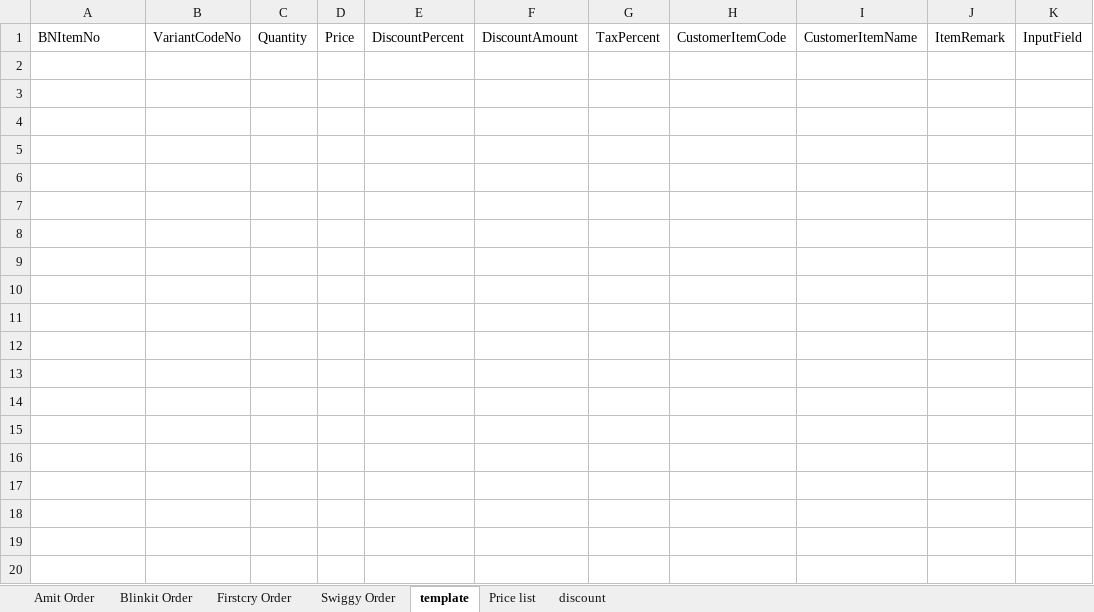
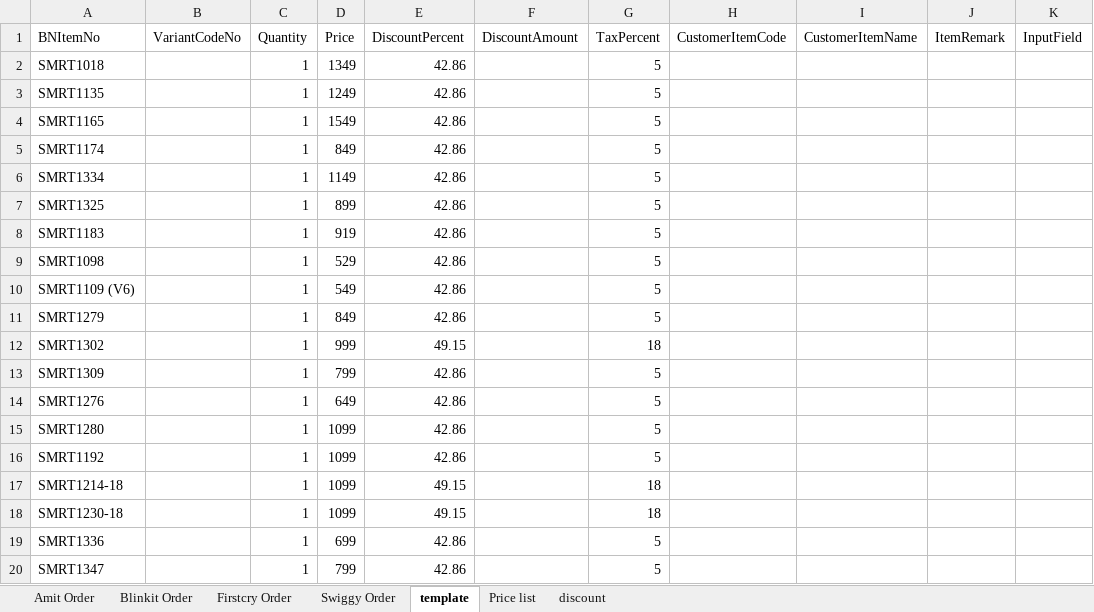
Before and after one commit to yogeshsmartivity/excel, an Excel workbook: Order_Processor.xlsm, sheet template, drawn as a sheet; only a part is shown; values as stored, in another font and other column widths than the file's, no borders; conditional formats not drawn; the diff covers the shown part only; the diff names each change by its address in the sheet, - before the commit and + after, or states it on an @@ line.

```diff
--- a/Order_Processor.xlsm (sheet template)
+++ b/Order_Processor.xlsm (sheet template)
+row 2: SMRT1018 |  | 1 | 1349 | 42.86 |  | 5
+row 3: SMRT1135 |  | 1 | 1249 | 42.86 |  | 5
+row 4: SMRT1165 |  | 1 | 1549 | 42.86 |  | 5
+row 5: SMRT1174 |  | 1 | 849 | 42.86 |  | 5
+row 6: SMRT1334 |  | 1 | 1149 | 42.86 |  | 5
+row 7: SMRT1325 |  | 1 | 899 | 42.86 |  | 5
+row 8: SMRT1183 |  | 1 | 919 | 42.86 |  | 5
+row 9: SMRT1098 |  | 1 | 529 | 42.86 |  | 5
+row 10: SMRT1109 (V6) |  | 1 | 549 | 42.86 |  | 5
+row 11: SMRT1279 |  | 1 | 849 | 42.86 |  | 5
+row 12: SMRT1302 |  | 1 | 999 | 49.15 |  | 18
+row 13: SMRT1309 |  | 1 | 799 | 42.86 |  | 5
+row 14: SMRT1276 |  | 1 | 649 | 42.86 |  | 5
+row 15: SMRT1280 |  | 1 | 1099 | 42.86 |  | 5
+row 16: SMRT1192 |  | 1 | 1099 | 42.86 |  | 5
+row 17: SMRT1214-18 |  | 1 | 1099 | 49.15 |  | 18
+row 18: SMRT1230-18 |  | 1 | 1099 | 49.15 |  | 18
+row 19: SMRT1336 |  | 1 | 699 | 42.86 |  | 5
+row 20: SMRT1347 |  | 1 | 799 | 42.86 |  | 5
```
Also changed, not shown: 9 added rows elsewhere in this sheet, sheet Firstcry Order, sheet Amit Order, sheet discount, sheet Swiggy Order, sheet Blinkit Order, formulas that keep their value, charts or pictures.
